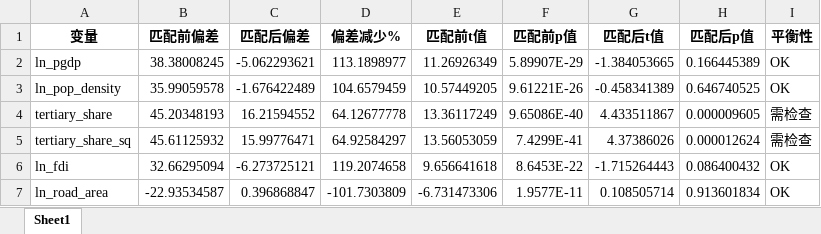
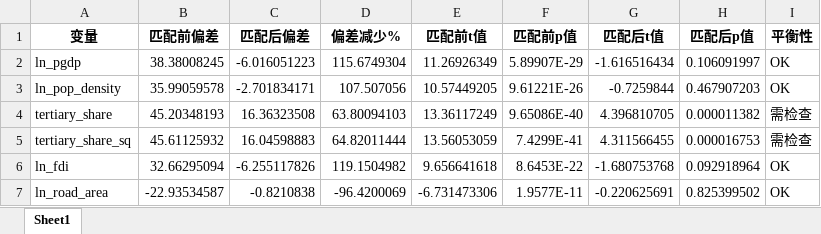
Before and after one commit to biechouwo-coder/G-P, an Excel workbook: 倾向得分匹配_平衡性检验.xlsx, sheet Sheet1, drawn as a sheet; values as stored, in another font and other column widths than the file's, no borders; the diff names each change by its address in the sheet, - before the commit and + after, or states it on an @@ line.

```diff
--- a/倾向得分匹配_平衡性检验.xlsx (sheet Sheet1)
+++ b/倾向得分匹配_平衡性检验.xlsx (sheet Sheet1)
-C2 (匹配后偏差): -5.062293621
+C2 (匹配后偏差): -6.016051223
-D2 (偏差减少%): 113.1898977
+D2 (偏差减少%): 115.6749304
-G2 (匹配后t值): -1.384053665
+G2 (匹配后t值): -1.616516434
-H2 (匹配后p值): 0.166445389
+H2 (匹配后p值): 0.106091997
-C3 (匹配后偏差): -1.676422489
+C3 (匹配后偏差): -2.701834171
-D3 (偏差减少%): 104.6579459
+D3 (偏差减少%): 107.507056
-G3 (匹配后t值): -0.458341389
+G3 (匹配后t值): -0.7259844
-H3 (匹配后p值): 0.646740525
+H3 (匹配后p值): 0.467907203
-C4 (匹配后偏差): 16.21594552
+C4 (匹配后偏差): 16.36323508
-D4 (偏差减少%): 64.12677778
+D4 (偏差减少%): 63.80094103
-G4 (匹配后t值): 4.433511867
+G4 (匹配后t值): 4.396810705
-H4 (匹配后p值): 0.000009605
+H4 (匹配后p值): 0.000011382
-C5 (匹配后偏差): 15.99776471
+C5 (匹配后偏差): 16.04598883
-D5 (偏差减少%): 64.92584297
+D5 (偏差减少%): 64.82011444
-G5 (匹配后t值): 4.37386026
+G5 (匹配后t值): 4.311566455
-H5 (匹配后p值): 0.000012624
+H5 (匹配后p值): 0.000016753
-C6 (匹配后偏差): -6.273725121
+C6 (匹配后偏差): -6.255117826
-D6 (偏差减少%): 119.2074658
+D6 (偏差减少%): 119.1504982
-G6 (匹配后t值): -1.715264443
+G6 (匹配后t值): -1.680753768
-H6 (匹配后p值): 0.086400432
+H6 (匹配后p值): 0.092918964
-C7 (匹配后偏差): 0.396868847
+C7 (匹配后偏差): -0.8210838
-D7 (偏差减少%): -101.7303809
+D7 (偏差减少%): -96.4200069
-G7 (匹配后t值): 0.108505714
+G7 (匹配后t值): -0.220625691
-H7 (匹配后p值): 0.913601834
+H7 (匹配后p值): 0.825399502
```
Also changed, not shown: 倾向得分匹配_匹配后数据集.xlsx, 倾向得分匹配_年度统计.xlsx, 2 other files.
